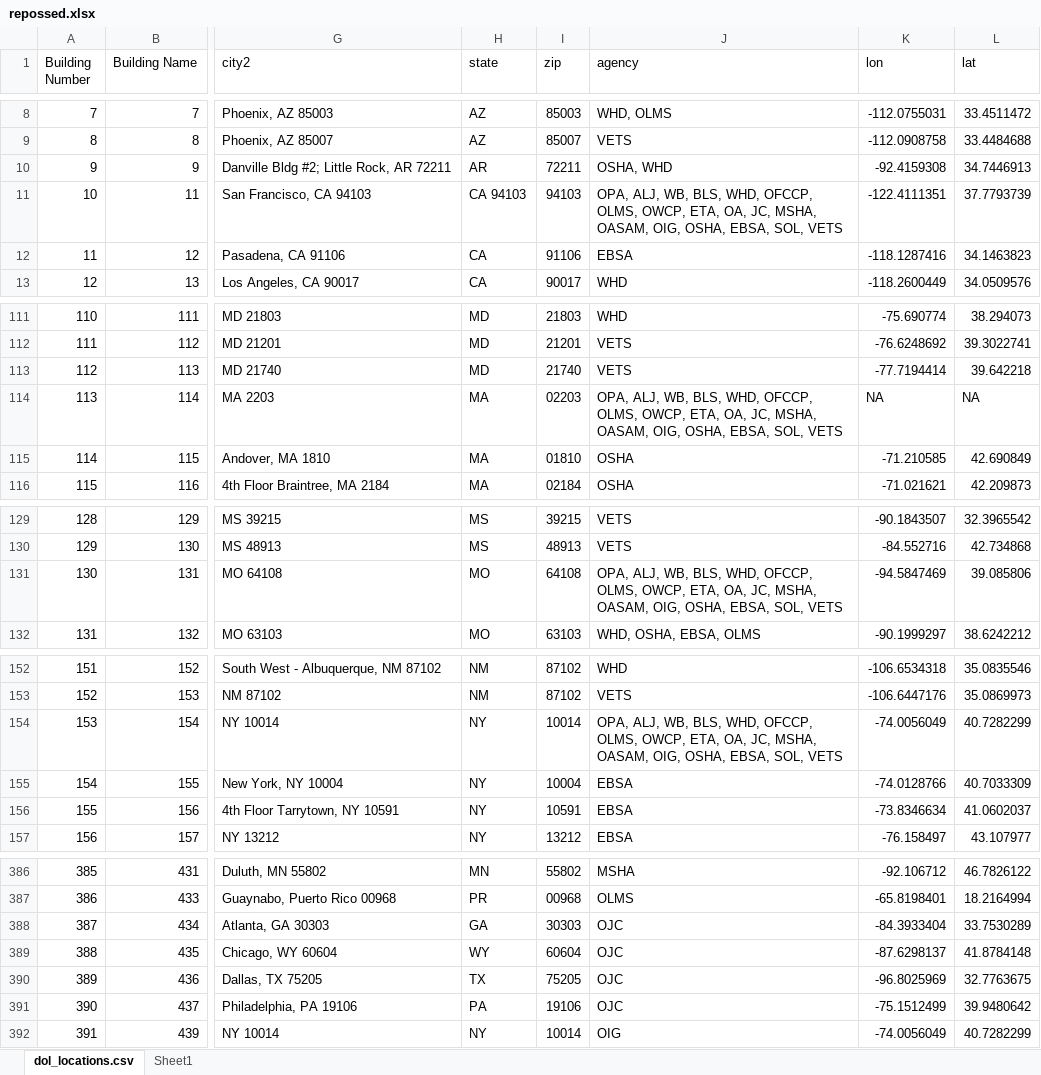
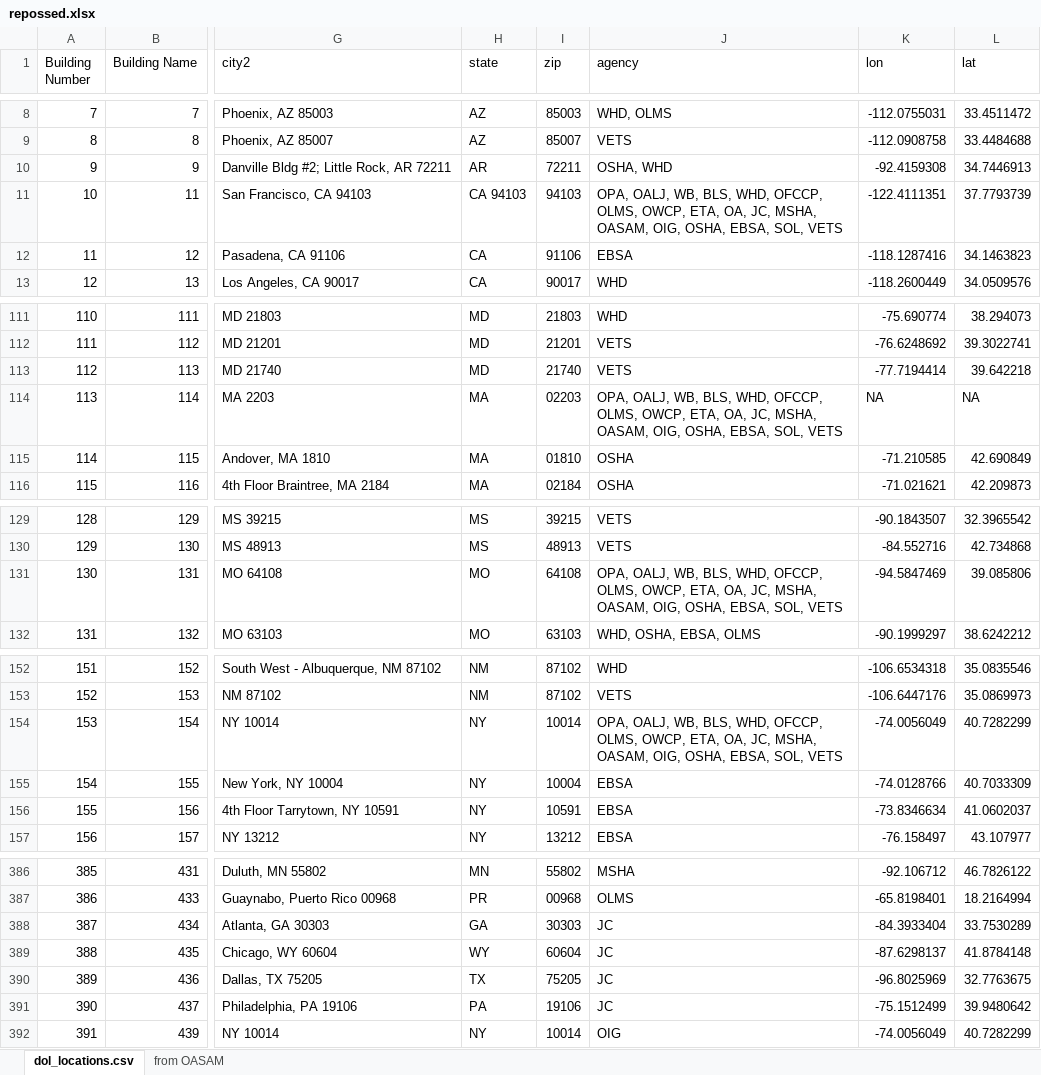
Before and after one commit to USDepartmentofLabor/DOL_Locations, an Excel workbook: data cleaning/data/repossed.xlsx, sheet dol_locations.csv, drawn as a sheet; only a part is shown, gaps mark what is left out; values as stored, in another font and other column widths than the file's, no borders; the diff covers the shown part only; the diff names each change by its address in the sheet, - before the commit and + after, or states it on an @@ line.

Commit message:
Updated locations and main page

```diff
--- a/data cleaning/data/repossed.xlsx (sheet dol_locations.csv)
+++ b/data cleaning/data/repossed.xlsx (sheet dol_locations.csv)
-sheet tab: Sheet1
+sheet tab: from OASAM
-J11 (agency): OPA, ALJ, WB, BLS,…
+J11 (agency): OPA, OALJ, WB, BLS,…
-J114 (agency): OPA, ALJ, WB, BLS,…
+J114 (agency): OPA, OALJ, WB, BLS,…
-J131 (agency): OPA, ALJ, WB, BLS,…
+J131 (agency): OPA, OALJ, WB, BLS,…
-J154 (agency): OPA, ALJ, WB, BLS,…
+J154 (agency): OPA, OALJ, WB, BLS,…
-J388:J391 (agency): OJC
+J388:J391 (agency): JC
```
Also changed, not shown: 3 edited cells elsewhere in this sheet, sheet from OASAM, 5 other files.
